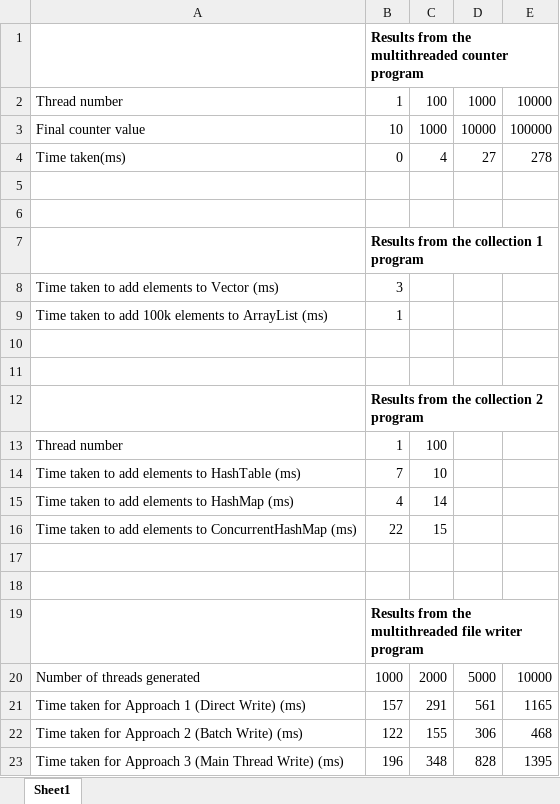
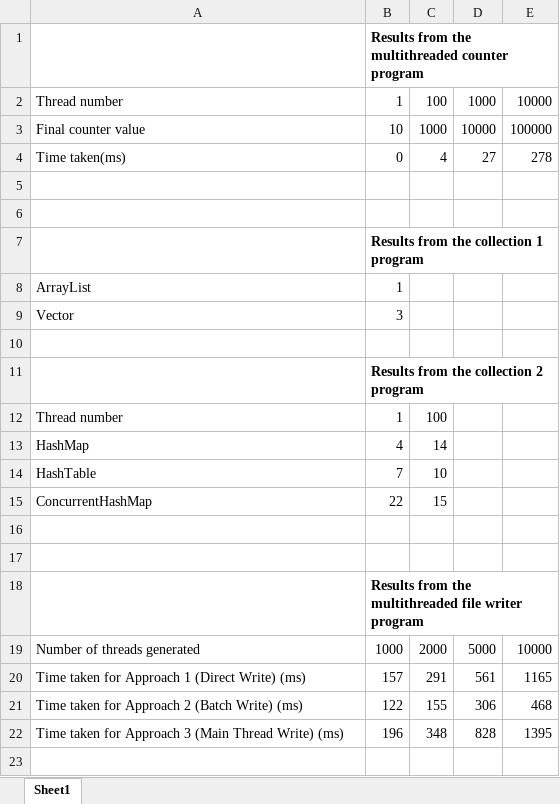
Before and after one commit to daodaojiang622/CS6650, an Excel workbook: 2a/2a.xlsx, sheet Sheet1, drawn as a sheet; values as stored, in another font and other column widths than the file's, no borders; charts and pictures not drawn; removed rows and columns are numbered as before the commit, all else as after; the diff names each change by its address in the sheet, - before the commit and + after, or states it on an @@ line.

```diff
--- a/2a/2a.xlsx (sheet Sheet1)
+++ b/2a/2a.xlsx (sheet Sheet1)
-row 8: Time taken to add elements to Vector (ms) | 3
-A8: Time taken to add 100k elements to ArrayList (ms)
+A8: ArrayList
-row 9: (empty)
+row 9: Vector | 3
+row 13: HashMap | 4 | 14
-A14: Time taken to add elements to HashTable (ms)
+A14: HashTable
-row 15: Time taken to add elements to HashMap (ms) | 4 | 14
-A15: Time taken to add elements to ConcurrentHashMap (ms)
+A15: ConcurrentHashMap
```
Also changed, not shown: charts or pictures, 41 other files.
